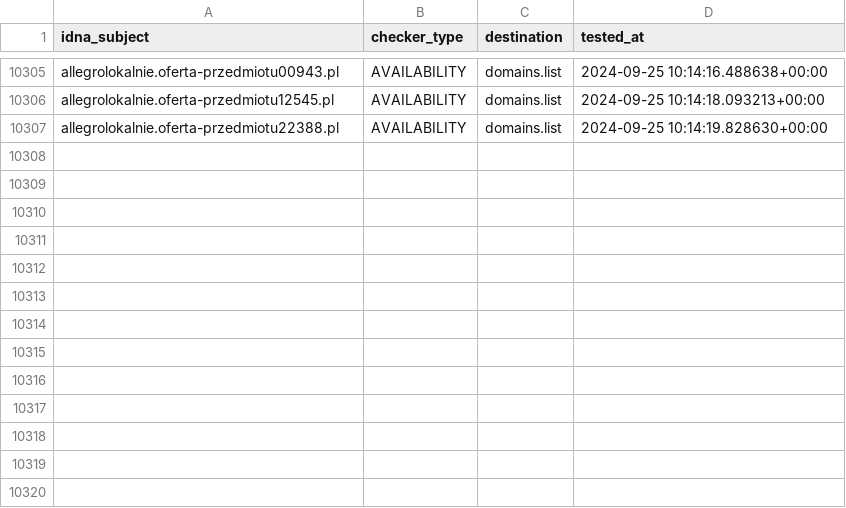
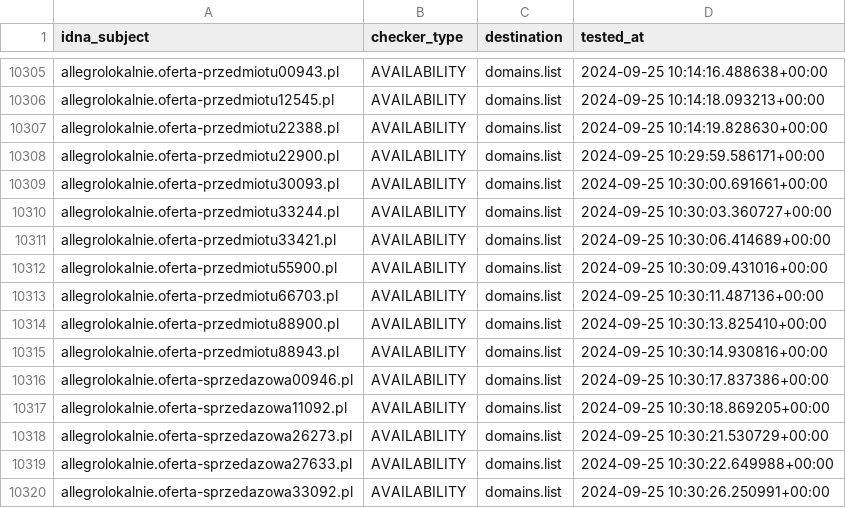
Before and after one commit to Ultimate-Hosts-Blacklist/KADhosts_azet12, a CSV file: .pyfunceble/inactive.csv, drawn as a sheet; only a part is shown, gaps mark what is left out.

```diff
--- a/.pyfunceble/inactive.csv
+++ b/.pyfunceble/inactive.csv
@@ -10307 +10307,14 @@ allegrolokalnie.oferta-przedmiotu12545.pl,AVAILABILITY,domains.list,2024-09-25 1
 allegrolokalnie.oferta-przedmiotu22388.pl,AVAILABILITY,domains.list,2024-09-25 10:14:19.828630+00:00
+allegrolokalnie.oferta-przedmiotu22900.pl,AVAILABILITY,domains.list,2024-09-25 10:29:59.586171+00:00
+allegrolokalnie.oferta-przedmiotu30093.pl,AVAILABILITY,domains.list,2024-09-25 10:30:00.691661+00:00
+allegrolokalnie.oferta-przedmiotu33244.pl,AVAILABILITY,domains.list,2024-09-25 10:30:03.360727+00:00
+allegrolokalnie.oferta-przedmiotu33421.pl,AVAILABILITY,domains.list,2024-09-25 10:30:06.414689+00:00
+allegrolokalnie.oferta-przedmiotu55900.pl,AVAILABILITY,domains.list,2024-09-25 10:30:09.431016+00:00
+allegrolokalnie.oferta-przedmiotu66703.pl,AVAILABILITY,domains.list,2024-09-25 10:30:11.487136+00:00
+allegrolokalnie.oferta-przedmiotu88900.pl,AVAILABILITY,domains.list,2024-09-25 10:30:13.825410+00:00
+allegrolokalnie.oferta-przedmiotu88943.pl,AVAILABILITY,domains.list,2024-09-25 10:30:14.930816+00:00
+allegrolokalnie.oferta-sprzedazowa00946.pl,AVAILABILITY,domains.list,2024-09-25 10:30:17.837386+00:00
+allegrolokalnie.oferta-sprzedazowa11092.pl,AVAILABILITY,domains.list,2024-09-25 10:30:18.869205+00:00
+allegrolokalnie.oferta-sprzedazowa26273.pl,AVAILABILITY,domains.list,2024-09-25 10:30:21.530729+00:00
+allegrolokalnie.oferta-sprzedazowa27633.pl,AVAILABILITY,domains.list,2024-09-25 10:30:22.649988+00:00
+allegrolokalnie.oferta-sprzedazowa33092.pl,AVAILABILITY,domains.list,2024-09-25 10:30:26.250991+00:00
```
Also changed, not shown: 6 other files.
